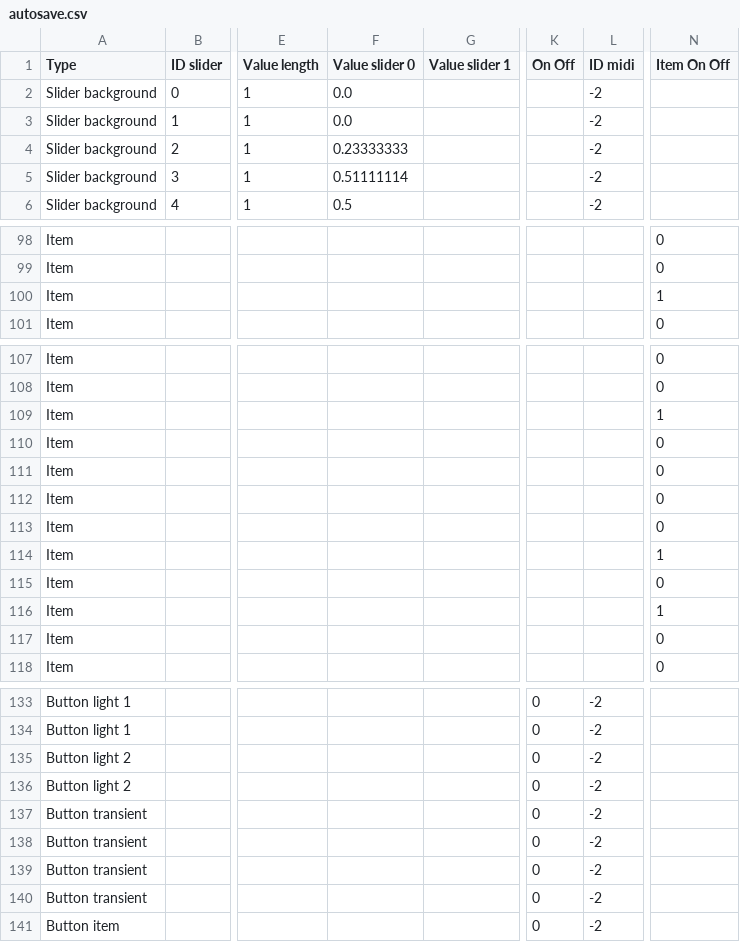
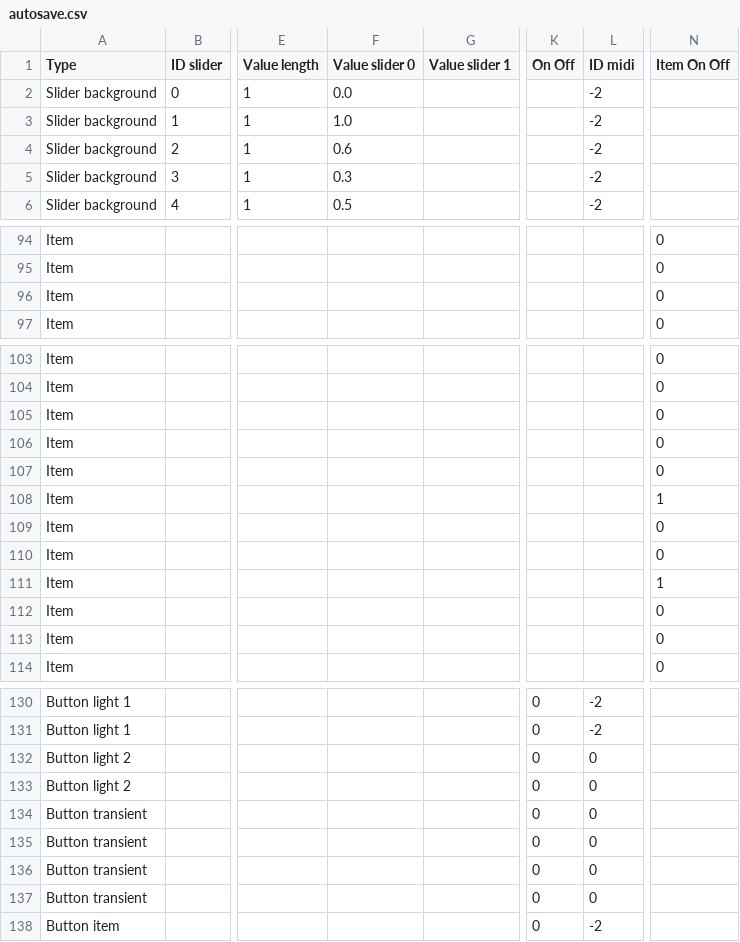
Before and after one commit to knupel/ROMANESCO-Processing, a CSV file: Software_31/sources/autosave.csv, drawn as a sheet; only a part is shown, gaps mark what is left out; addresses are those after the commit; the diff covers the shown part only; the diff names each change by its address in the sheet, - before the commit and + after, or states it on an @@ line.

```diff
--- a/Software_31/sources/autosave.csv
+++ b/Software_31/sources/autosave.csv
-F3 (Value slider 0): 0.0
+F3 (Value slider 0): 1.0
-F4 (Value slider 0): 0.23333333
+F4 (Value slider 0): 0.6
-F5 (Value slider 0): 0.51111114
+F5 (Value slider 0): 0.3
-N96 (Item On Off): 1
+N96 (Item On Off): 0
-N105 (Item On Off): 1
+N105 (Item On Off): 0
-N108 (Item On Off): 0
+N108 (Item On Off): 1
-N110 (Item On Off): 1
+N110 (Item On Off): 0
-N111 (Item On Off): 0
+N111 (Item On Off): 1
-N112 (Item On Off): 1
+N112 (Item On Off): 0
-L132:L137 (ID midi): -2
+L132:L137 (ID midi): 0
```
Also changed, not shown: 5 added rows, 4 removed rows and 9 edited cells elsewhere in this file, Software_31/sources/preferences/index_romanesco_items.csv, 10 other files.
